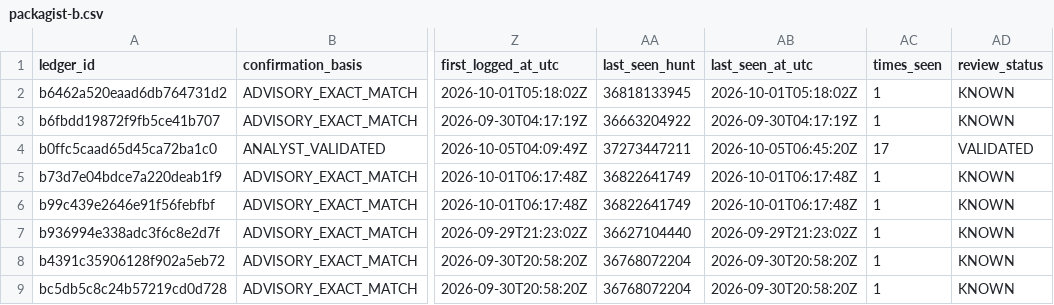
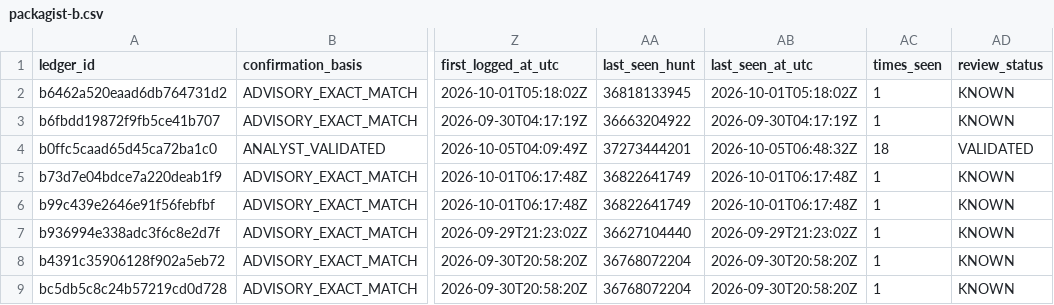
Before and after one commit to OpenSource-For-Freedom/Huginn, a CSV file: ledger/cve_ledger/packagist-b.csv, drawn as a sheet; only a part is shown, gaps mark what is left out; the diff names each change by its address in the sheet, - before the commit and + after, or states it on an @@ line.

```diff
--- a/ledger/cve_ledger/packagist-b.csv
+++ b/ledger/cve_ledger/packagist-b.csv
-AA4 (last_seen_hunt): 37273447211
+AA4 (last_seen_hunt): 37273444201
-AB4 (last_seen_at_utc): 2026-10-05T06:45:20Z
+AB4 (last_seen_at_utc): 2026-10-05T06:48:32Z
-AC4 (times_seen): 17
+AC4 (times_seen): 18
```
Also changed, not shown: ledger/cve_ledger/pypi-0.csv, ledger/cve_ledger/pypi-2.csv, 7 other files.
